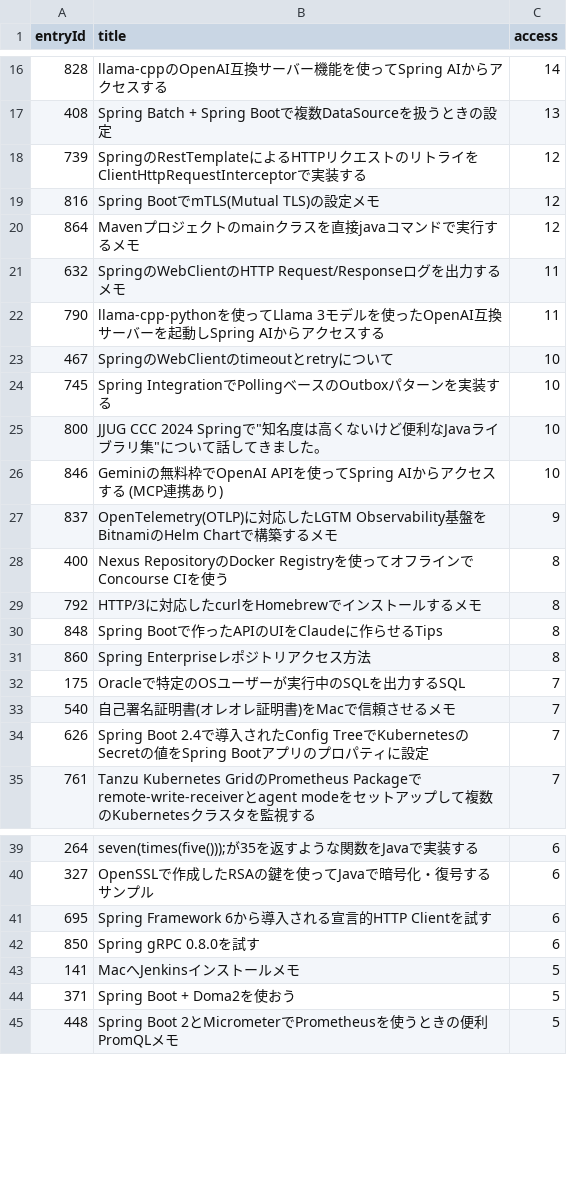
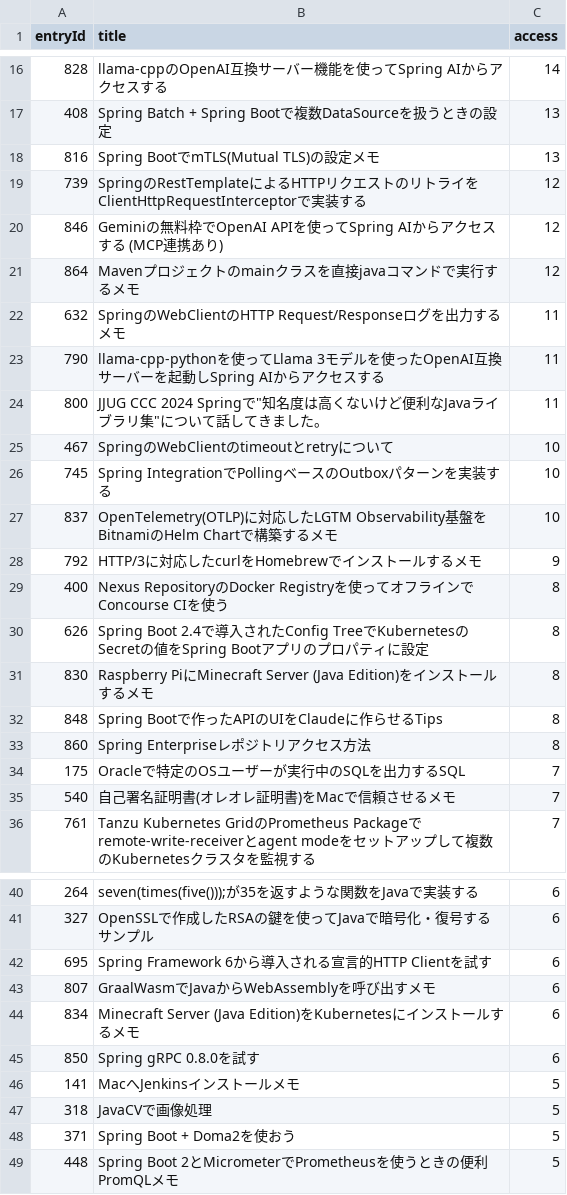
Before and after one commit to categolj/access-report, a CSV file: 2025-08-18_2025-08-24/countersByEntryId.csv, drawn as a sheet; only a part is shown, gaps mark what is left out; the diff covers the shown part only.

```diff
--- a/2025-08-18_2025-08-24/countersByEntryId.csv
+++ b/2025-08-18_2025-08-24/countersByEntryId.csv
@@ -17,4 +17,5 @@ entryId,title,access
 408,Spring Batch + Spring Bootで複数DataSourceを扱うときの設定,13
+816,Spring BootでmTLS(Mutual TLS)の設定メモ,13
 739,SpringのRestTemplateによるHTTPリクエストのリトライをClientHttpRequestInterceptorで実装する,12
-816,Spring BootでmTLS(Mutual TLS)の設定メモ,12
+846,Geminiの無料枠でOpenAI APIを使ってSpring AIからアクセスする (MCP連携あり),12
 864,Mavenプロジェクトのmainクラスを直接javaコマンドで実行するメモ,12
@@ -22,9 +23,10 @@ entryId,title,access
 790,llama-cpp-pythonを使ってLlama 3モデルを使ったOpenAI互換サーバーを起動しSpring AIからアクセスする,11
+800,"JJUG CCC 2024 Springで""知名度は高くないけど便利なJavaライブラリ集""について話してきました。",11
 467,SpringのWebClientのtimeoutとretryについて,10
 745,Spring IntegrationでPollingベースのOutboxパターンを実装する,10
-800,"JJUG CCC 2024 Springで""知名度は高くないけど便利なJavaライブラリ集""について話してきました。",10
-846,Geminiの無料枠でOpenAI APIを使ってSpring AIからアクセスする (MCP連携あり),10
-837,OpenTelemetry(OTLP)に対応したLGTM Observability基盤をBitnamiのHelm Chartで構築するメモ,9
+837,OpenTelemetry(OTLP)に対応したLGTM Observability基盤をBitnamiのHelm Chartで構築するメモ,10
+792,HTTP/3に対応したcurlをHomebrewでインストールするメモ,9
 400,Nexus RepositoryのDocker Registryを使ってオフラインでConcourse CIを使う,8
-792,HTTP/3に対応したcurlをHomebrewでインストールするメモ,8
+626,Spring Boot 2.4で導入されたConfig TreeでKubernetesのSecretの値をSpring Bootアプリのプロパティに設定,8
+830,Raspberry PiにMinecraft Server (Java Edition)をインストールするメモ,8
 848,Spring Bootで作ったAPIのUIをClaudeに作らせるTips,8
@@ -33,3 +35,2 @@ entryId,title,access
 540,自己署名証明書(オレオレ証明書)をMacで信頼させるメモ,7
-626,Spring Boot 2.4で導入されたConfig TreeでKubernetesのSecretの値をSpring Bootアプリのプロパティに設定,7
 761,Tanzu Kubernetes GridのPrometheus Packageでremote-write-receiverとagent modeをセットアップして複数のKubernetesクラスタを監視する,7
@@ -41,4 +42,7 @@ entryId,title,access
 695,Spring Framework 6から導入される宣言的HTTP Clientを試す,6
+807,GraalWasmでJavaからWebAssemblyを呼び出すメモ,6
+834,Minecraft Server (Java Edition)をKubernetesにインストールするメモ,6
 850,Spring gRPC 0.8.0を試す,6
 141,MacへJenkinsインストールメモ,5
+318,JavaCVで画像処理,5
 371,Spring Boot + Doma2を使おう,5
```
Also changed, not shown: 17 added rows, 18 removed rows and 2 edited cells elsewhere in this file.
